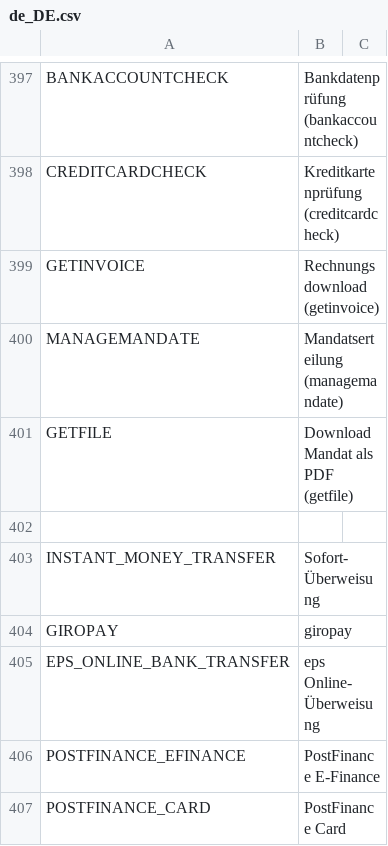
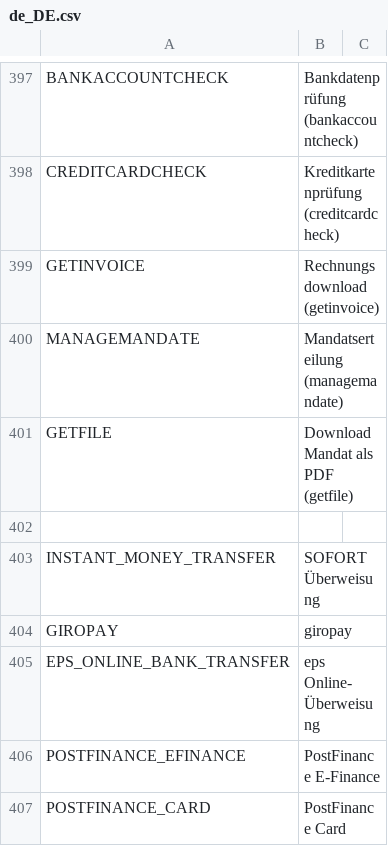
Before and after one commit to PAYONE-GmbH/magento-2, a CSV file: i18n/de_DE.csv, drawn as a sheet; only a part is shown, gaps mark what is left out.

```diff
--- a/i18n/de_DE.csv
+++ b/i18n/de_DE.csv
@@ -402,3 +402,3 @@
 
-"INSTANT_MONEY_TRANSFER","Sofort-Überweisung"
+"INSTANT_MONEY_TRANSFER","SOFORT Überweisung"
 "GIROPAY","giropay"
```
Also changed, not shown: i18n/en_US.csv, 20 other files.
